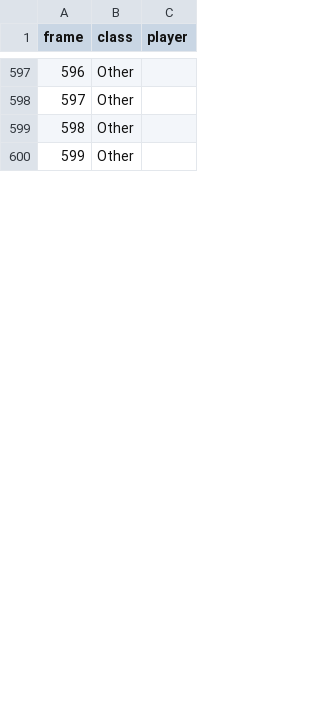
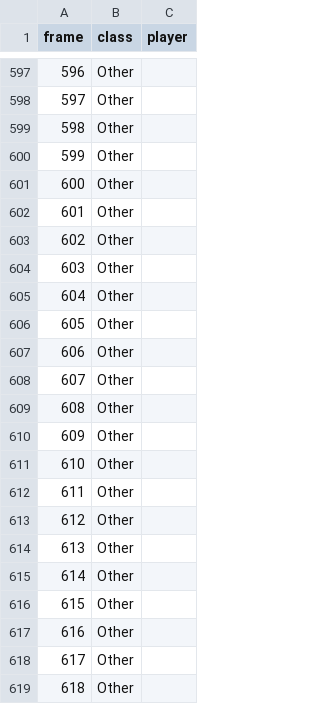
Before and after one commit to Og31330/FA_Dataset, a CSV file: csv/vCOYookrYHY.csv, drawn as a sheet; only a part is shown, gaps mark what is left out; the diff covers the shown part only; the diff names each change by its address in the sheet, - before the commit and + after, or states it on an @@ line.

Commit message:
Upload du fichier vCOYookrYHY.csv

```diff
--- a/csv/vCOYookrYHY.csv
+++ b/csv/vCOYookrYHY.csv
+row 601: 600 | Other
+row 602: 601 | Other
+row 603: 602 | Other
+row 604: 603 | Other
+row 605: 604 | Other
+row 606: 605 | Other
+row 607: 606 | Other
+row 608: 607 | Other
+row 609: 608 | Other
+row 610: 609 | Other
+row 611: 610 | Other
+row 612: 611 | Other
+row 613: 612 | Other
+row 614: 613 | Other
+row 615: 614 | Other
+row 616: 615 | Other
+row 617: 616 | Other
+row 618: 617 | Other
+row 619: 618 | Other
```
Also changed, not shown: 11 added rows and row numbers in column A elsewhere in this file.
